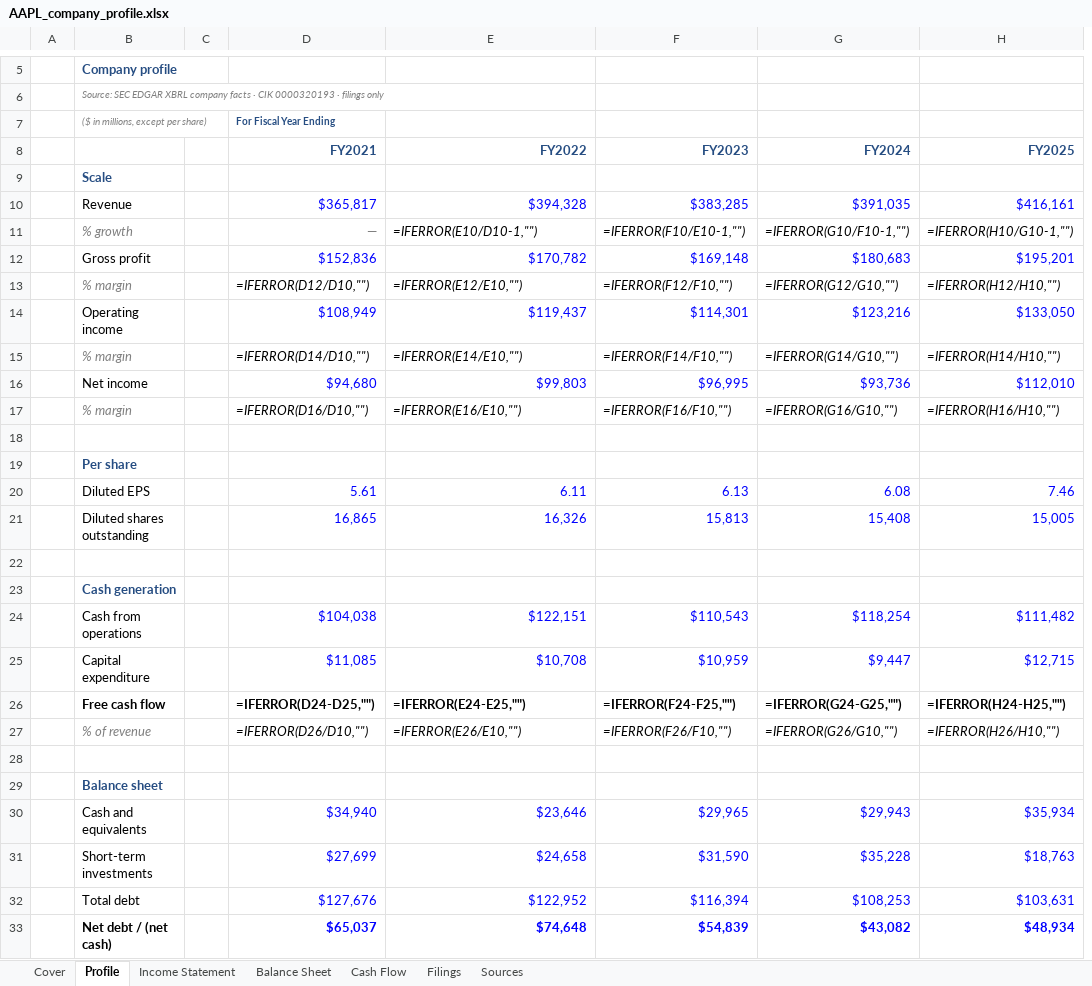
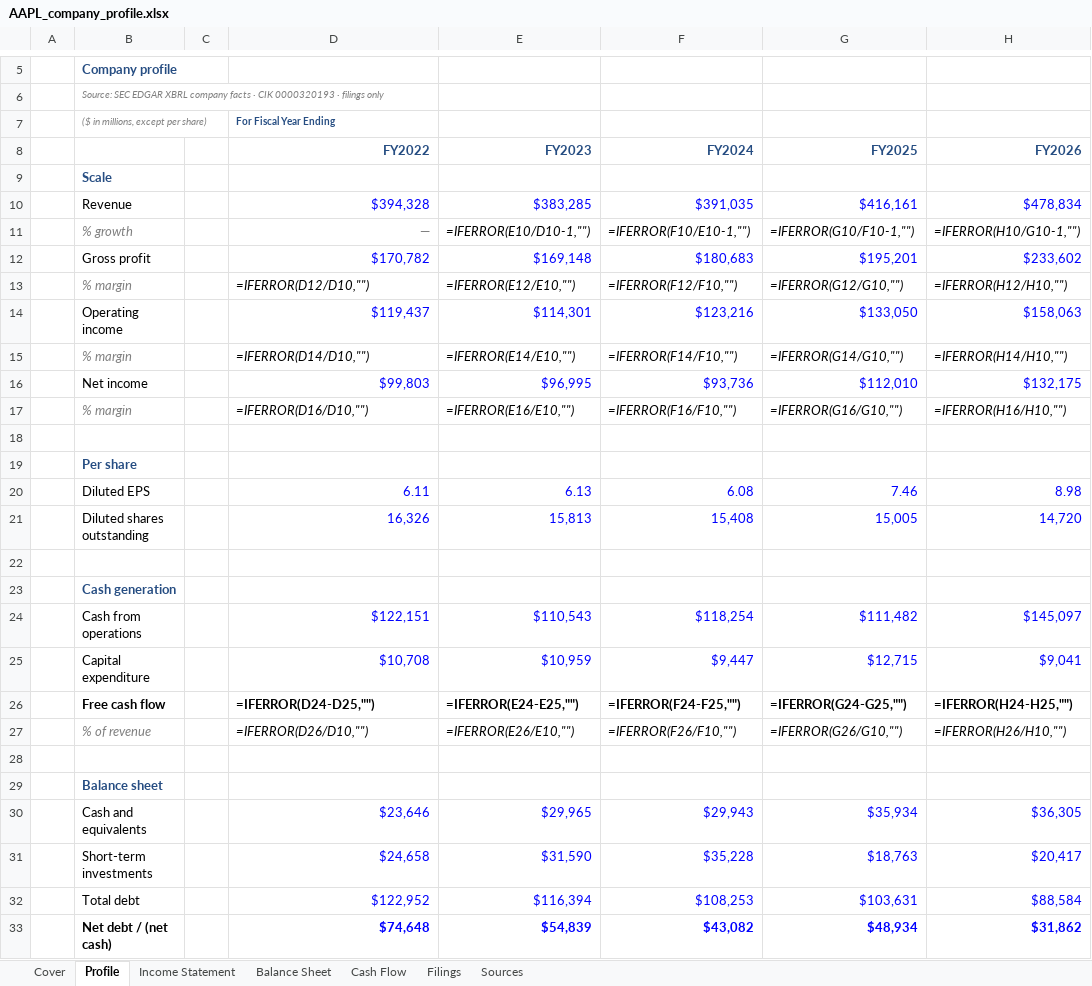
Before and after one commit to Surojitc/l3vlup-skills, an Excel workbook: samples/AAPL_company_profile.xlsx, sheet Profile, drawn as a sheet; only a part is shown, gaps mark what is left out; values as stored, in another font and other column widths than the file's, no borders; formulas without a stored value are shown as written; charts and pictures not drawn; removed rows and columns are numbered as before the commit, all else as after; the diff names each change by its address in the sheet, - before the commit and + after, or states it on an @@ line.

```diff
--- a/samples/AAPL_company_profile.xlsx (sheet Profile)
+++ b/samples/AAPL_company_profile.xlsx (sheet Profile)
-column D (FY2021), row 7: For Fiscal Year Ending; rows 10-33: $365,817 | — | $152,836 | =IFERROR(D12/D10,"") | $108,949 | =IFERROR(D14/D10,"") | $94,680 | =IFERROR(D16/D10,"") |  |  | 5.61 | 16,865 |  |  | $104,038 | $11,085 | =IFERROR(D24-D25,"") | =IFERROR(D26/D10,"") |  |  | $34,940 | $27,699 | $127,676 | $65,037
+column H (FY2026), rows 10-33: $478,834 | =IFERROR(H10/G10-1,"") | $233,602 | =IFERROR(H12/H10,"") | $158,063 | =IFERROR(H14/H10,"") | $132,175 | =IFERROR(H16/H10,"") |  |  | 8.98 | 14,720 |  |  | $145,097 | $9,041 | =IFERROR(H24-H25,"") | =IFERROR(H26/H10,"") |  |  | $36,305 | $20,417 | $88,584 | $31,862
-D7 (FY2022): (empty)
+D7 (FY2022): For Fiscal Year Ending
-D11 (FY2022): =IFERROR(E10/D10-1,"")
+D11 (FY2022): —
@@ D11 italic: on → off, text colour: black → #808080, alignment: left → right @@
-E11 (FY2023): =IFERROR(F10/E10-1,"")
+E11 (FY2023): =IFERROR(E10/D10-1,"")
-F11 (FY2024): =IFERROR(G10/F10-1,"")
+F11 (FY2024): =IFERROR(F10/E10-1,"")
-G11 (FY2025): =IFERROR(H10/G10-1,"")
+G11 (FY2025): =IFERROR(G10/F10-1,"")
-D13 (FY2022): =IFERROR(E12/E10,"")
+D13 (FY2022): =IFERROR(D12/D10,"")
-E13 (FY2023): =IFERROR(F12/F10,"")
+E13 (FY2023): =IFERROR(E12/E10,"")
-F13 (FY2024): =IFERROR(G12/G10,"")
+F13 (FY2024): =IFERROR(F12/F10,"")
-G13 (FY2025): =IFERROR(H12/H10,"")
+G13 (FY2025): =IFERROR(G12/G10,"")
-D15 (FY2022): =IFERROR(E14/E10,"")
+D15 (FY2022): =IFERROR(D14/D10,"")
-E15 (FY2023): =IFERROR(F14/F10,"")
+E15 (FY2023): =IFERROR(E14/E10,"")
-F15 (FY2024): =IFERROR(G14/G10,"")
+F15 (FY2024): =IFERROR(F14/F10,"")
-G15 (FY2025): =IFERROR(H14/H10,"")
+G15 (FY2025): =IFERROR(G14/G10,"")
-D17 (FY2022): =IFERROR(E16/E10,"")
+D17 (FY2022): =IFERROR(D16/D10,"")
-E17 (FY2023): =IFERROR(F16/F10,"")
+E17 (FY2023): =IFERROR(E16/E10,"")
-F17 (FY2024): =IFERROR(G16/G10,"")
+F17 (FY2024): =IFERROR(F16/F10,"")
-G17 (FY2025): =IFERROR(H16/H10,"")
+G17 (FY2025): =IFERROR(G16/G10,"")
-D26 (FY2022): =IFERROR(E24-E25,"")
+D26 (FY2022): =IFERROR(D24-D25,"")
-E26 (FY2023): =IFERROR(F24-F25,"")
+E26 (FY2023): =IFERROR(E24-E25,"")
-F26 (FY2024): =IFERROR(G24-G25,"")
+F26 (FY2024): =IFERROR(F24-F25,"")
-G26 (FY2025): =IFERROR(H24-H25,"")
+G26 (FY2025): =IFERROR(G24-G25,"")
-D27 (FY2022): =IFERROR(E26/E10,"")
+D27 (FY2022): =IFERROR(D26/D10,"")
-E27 (FY2023): =IFERROR(F26/F10,"")
+E27 (FY2023): =IFERROR(E26/E10,"")
-F27 (FY2024): =IFERROR(G26/G10,"")
+F27 (FY2024): =IFERROR(F26/F10,"")
-G27 (FY2025): =IFERROR(H26/H10,"")
+G27 (FY2025): =IFERROR(G26/G10,"")
```
Also changed, not shown: sheet Sources, sheet Income Statement, sheet Balance Sheet, sheet Cash Flow, sheet Filings, sheet Cover, samples/NVDA_company_profile.xlsx, samples/NVDA_comps.xlsx, 8 other files.
